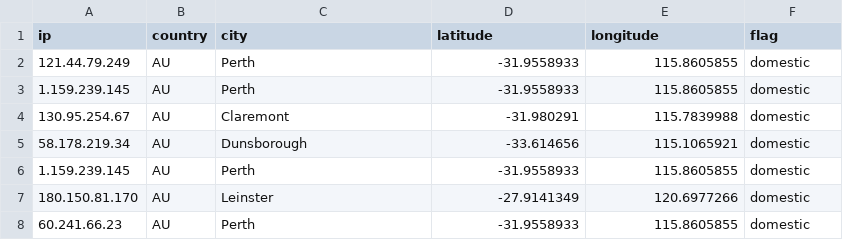
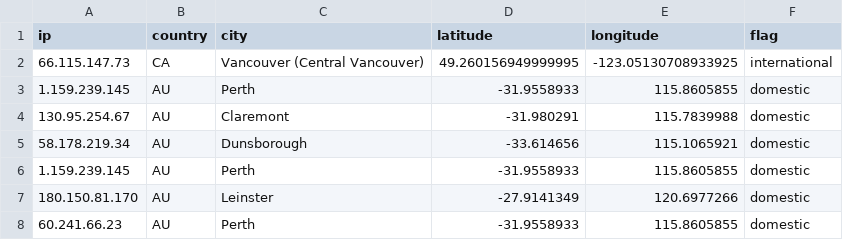
Before and after one commit to lujor20/CITS3200_Project, a CSV file: ipwithflag.csv, drawn as a sheet; only a part is shown; removed rows and columns are numbered as before the commit, all else as after; the diff names each change by its address in the sheet, - before the commit and + after, or states it on an @@ line.

```diff
--- a/ipwithflag.csv
+++ b/ipwithflag.csv
-row 2: 121.44.79.249 | AU | Perth | -31.9558933 | 115.8605855 | domestic
+row 2: 66.115.147.73 | CA | Vancouver (Central Vancouver) | 49.260156949999995 | -123.05130708933925 | international
```
Also changed, not shown: 3 other files.
